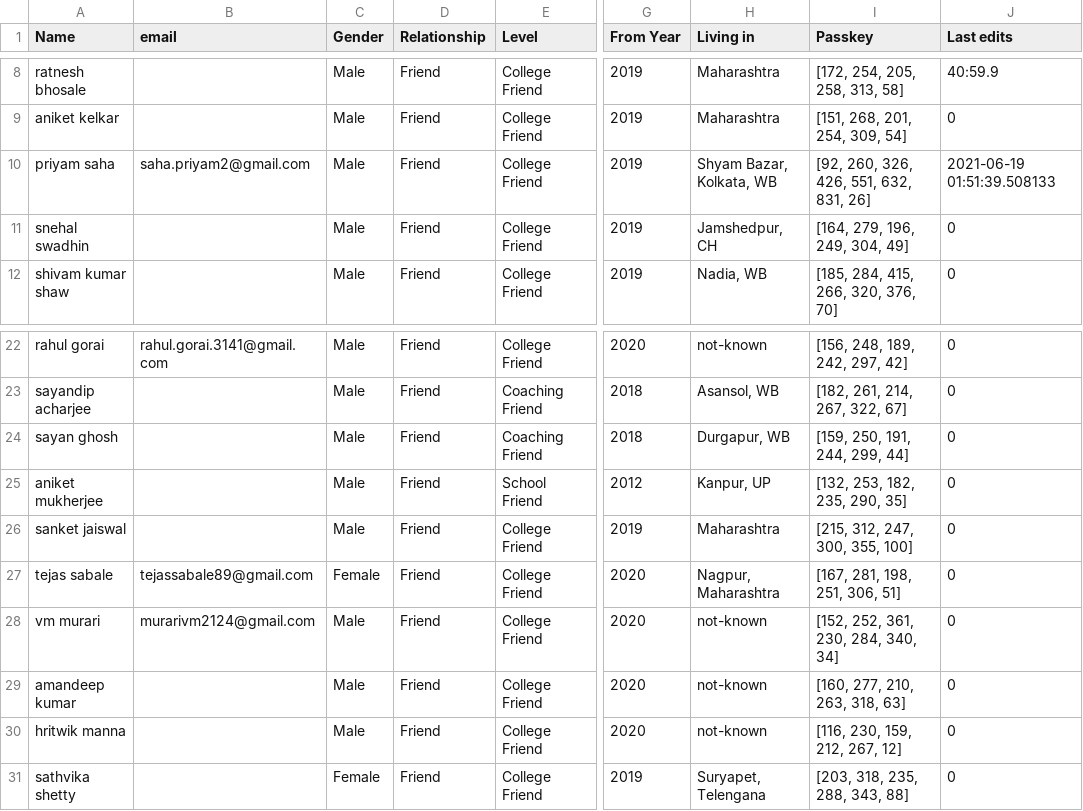
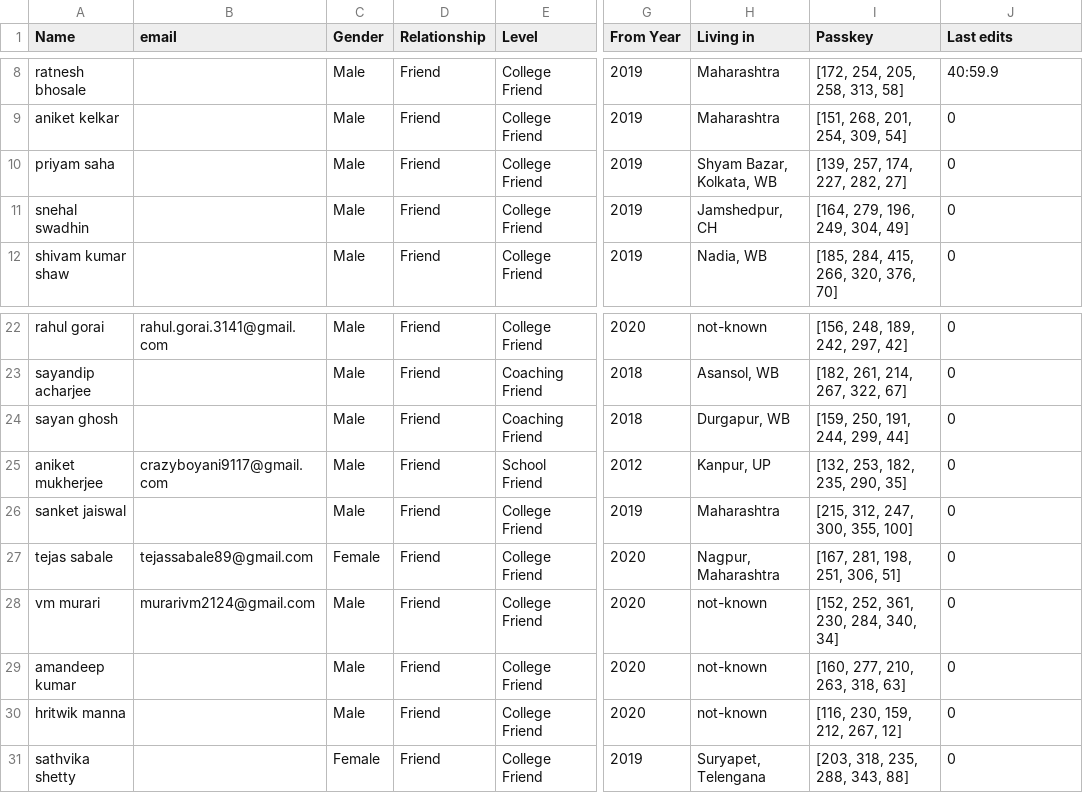
Before and after one commit to Gituhin/Friends-Data, a CSV file: database.csv, drawn as a sheet; only a part is shown, gaps mark what is left out; the diff names each change by its address in the sheet, - before the commit and + after, or states it on an @@ line.

Commit message:
Commit by Users

```diff
--- a/database.csv
+++ b/database.csv
-B10 (email): saha.priyam2@gmail.com
+B10 (email): (empty)
-I10 (Passkey): [92, 260, 326, 426, 551, 632, 831, 26]
+I10 (Passkey): [139, 257, 174, 227, 282, 27]
-J10 (Last edits): 2021-06-19 01:51:39.508133
+J10 (Last edits): 0
-B25 (email): (empty)
+B25 (email): crazyboyani9117@gmail.com
```
